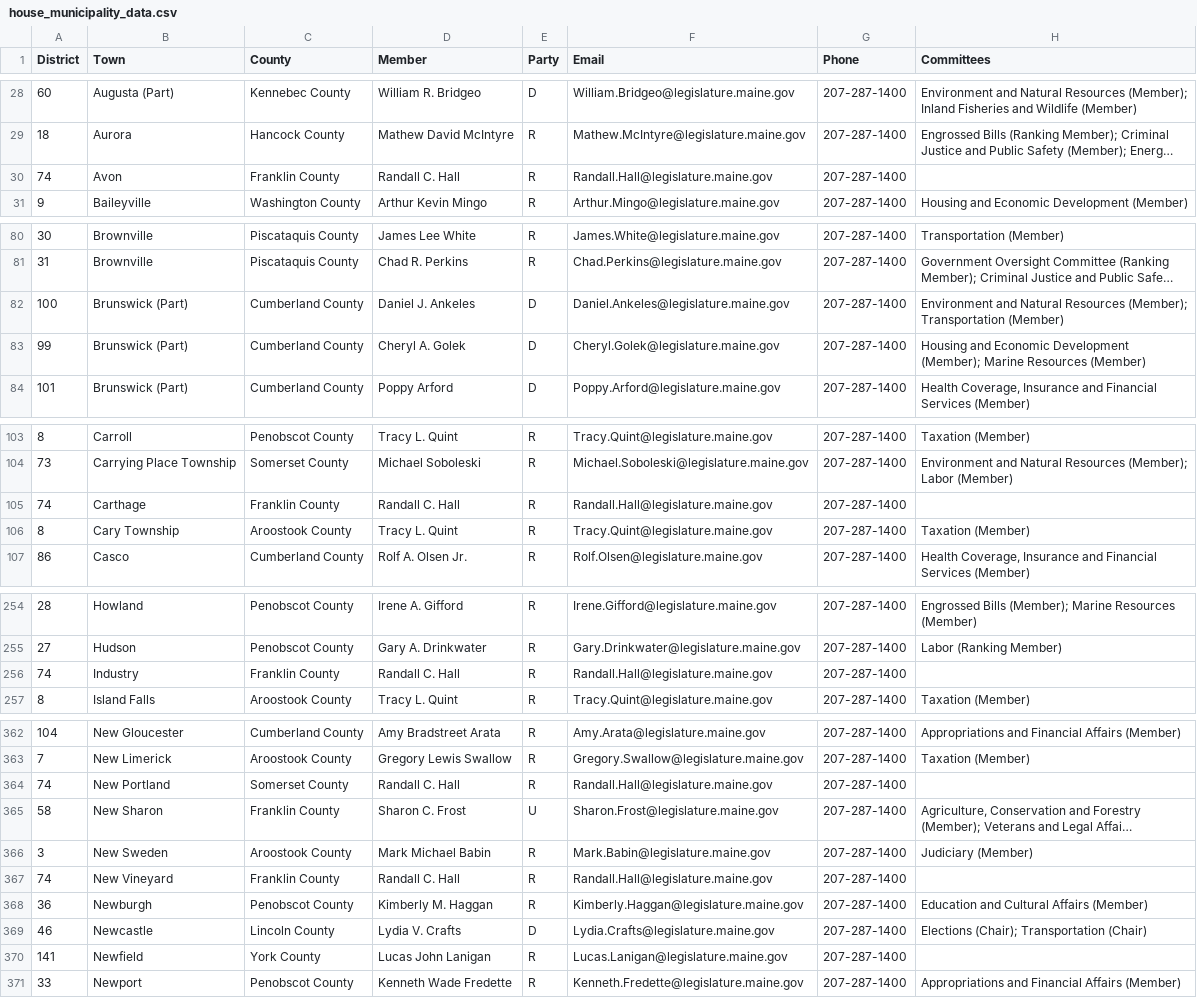
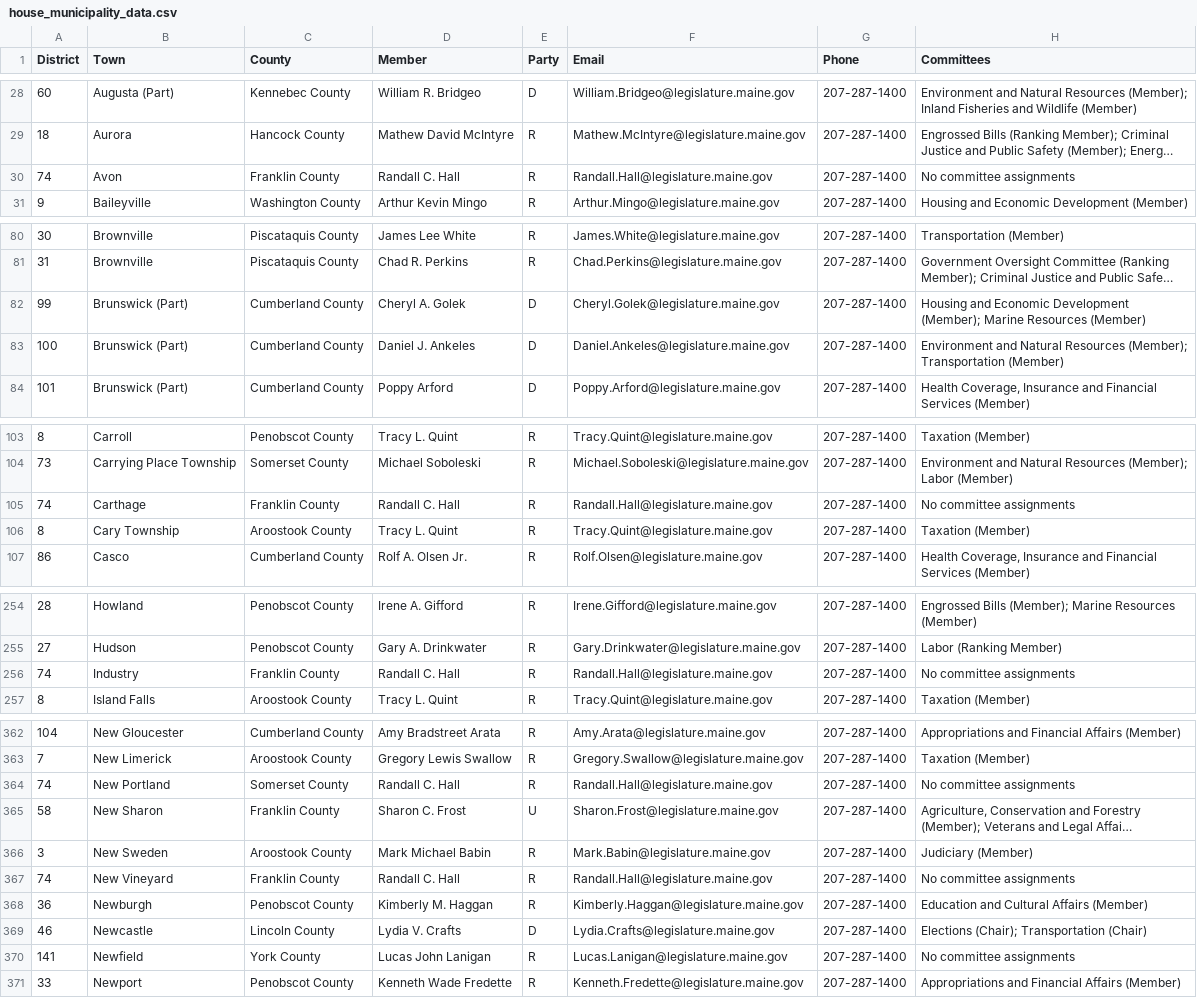
Before and after one commit to MaineDSA/maine_state_house_rep_data, a CSV file: house_municipality_data.csv, drawn as a sheet; only a part is shown, gaps mark what is left out; long unchanged cells end in …; the diff covers the shown part only; the diff names each change by its address in the sheet, - before the commit and + after, or states it on an @@ line.

```diff
--- a/house_municipality_data.csv
+++ b/house_municipality_data.csv
-H30 (Committees): (empty)
+H30 (Committees): No committee assignments
@@ row 83 moved to row 82: 99 @@
-H105 (Committees): (empty)
+H105 (Committees): No committee assignments
-H256 (Committees): (empty)
+H256 (Committees): No committee assignments
-H364 (Committees): (empty)
+H364 (Committees): No committee assignments
-H367 (Committees): (empty)
+H367 (Committees): No committee assignments
-H370 (Committees): (empty)
+H370 (Committees): No committee assignments
```
Also changed, not shown: 1 moved row and 9 edited cells elsewhere in this file.
